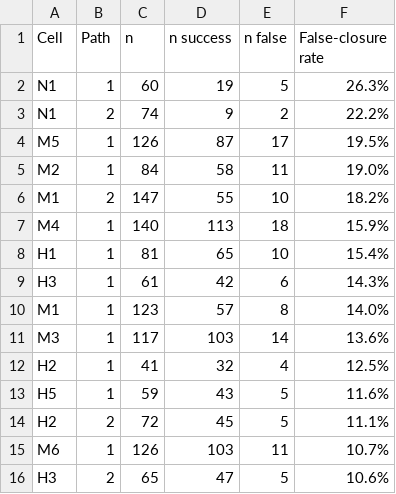
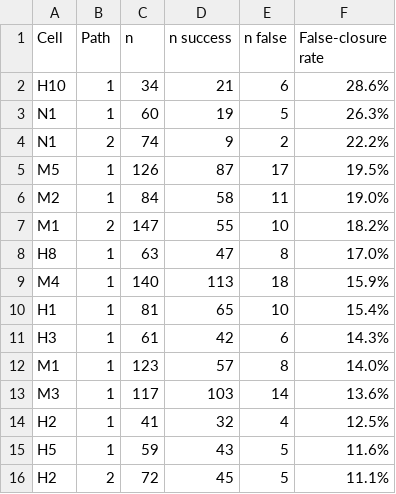
Before and after one commit to balajivenky06/roundtrip-closure, a CSV file: tables/tab_false_closure.csv, drawn as a sheet; removed rows and columns are numbered as before the commit, all else as after; the diff names each change by its address in the sheet, - before the commit and + after, or states it on an @@ line.

```diff
--- a/tables/tab_false_closure.csv
+++ b/tables/tab_false_closure.csv
+row 2: H10 | 1 | 34 | 21 | 6 | 28.6%
+row 8: H8 | 1 | 63 | 47 | 8 | 17.0%
-row 15: M6 | 1 | 126 | 103 | 11 | 10.7%
-row 16: H3 | 2 | 65 | 47 | 5 | 10.6%
```
Also changed, not shown: tables/tab_cache_efficiency.csv, tables/tab_closure_rate_matrix.csv, 13 other files.
